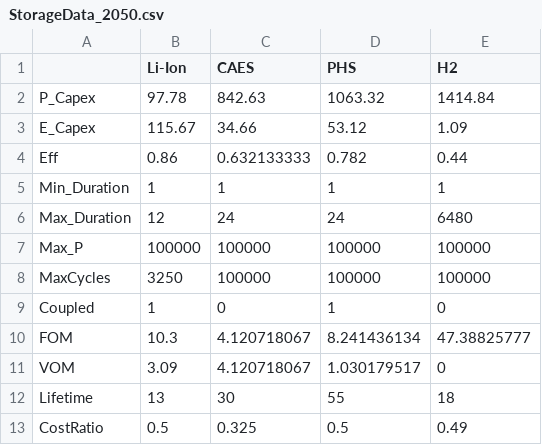
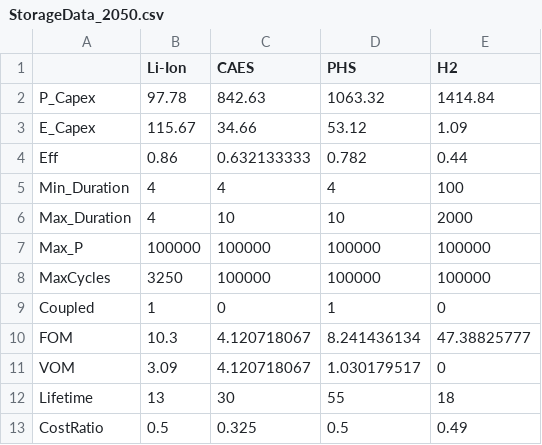
Before and after one commit to SebastianManriqueM/sdom_togo, a CSV file: data/sample_data/StorageData_2050.csv, drawn as a sheet.

```diff
--- a/data/sample_data/StorageData_2050.csv
+++ b/data/sample_data/StorageData_2050.csv
@@ -4,4 +4,4 @@ E_Capex,115.67,34.66,53.12,1.09
 Eff,0.86,0.632133333,0.782,0.44
-Min_Duration,1,1,1,1
-Max_Duration,12,24,24,6480
+Min_Duration,4,4,4,100
+Max_Duration,4,10,10,2000
 Max_P,100000,100000,100000,100000
```
Also changed, not shown: 12 other files.
